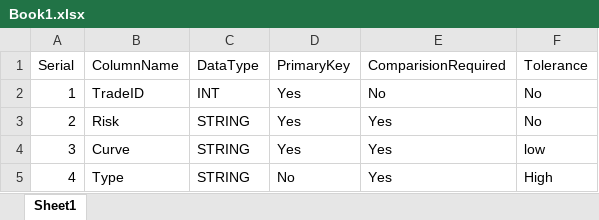
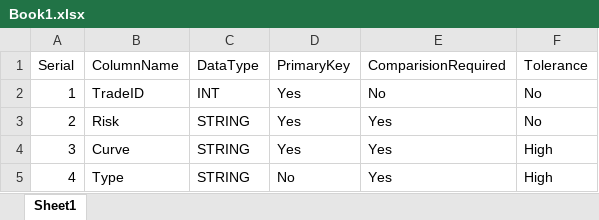
Before and after one commit to SkillHike/Automation_Java, an Excel workbook: src/main/resources/Reportsheet/Book1.xlsx, sheet Sheet1, drawn as a sheet; values as stored, in another font and other column widths than the file's, no borders; the diff names each change by its address in the sheet, - before the commit and + after, or states it on an @@ line.

```diff
--- a/src/main/resources/Reportsheet/Book1.xlsx (sheet Sheet1)
+++ b/src/main/resources/Reportsheet/Book1.xlsx (sheet Sheet1)
-F4 (Tolerance): low
+F4 (Tolerance): High
```
Also changed, not shown: src/main/resources/data1/Book1.xlsx, src/main/resources/data2/Book1.xlsx, 31 other files.
